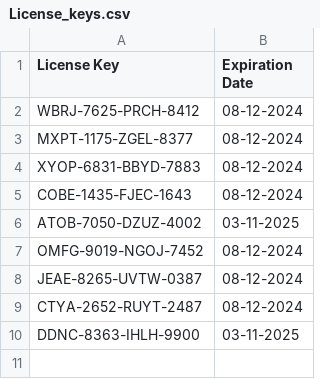
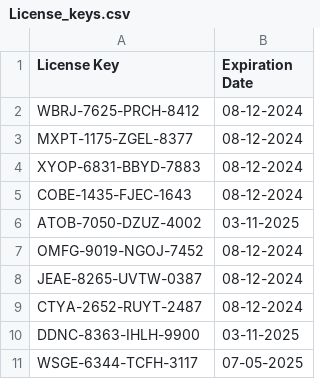
Before and after one commit to Nayush29/Gym-manager, a CSV file: License_keys.csv, drawn as a sheet; the diff names each change by its address in the sheet, - before the commit and + after, or states it on an @@ line.

Commit message:
Add new license key

```diff
--- a/License_keys.csv
+++ b/License_keys.csv
+row 11: WSGE-6344-TCFH-3117 | 07-05-2025
```
